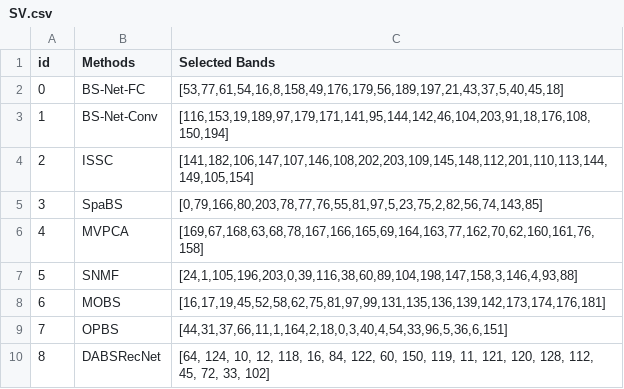
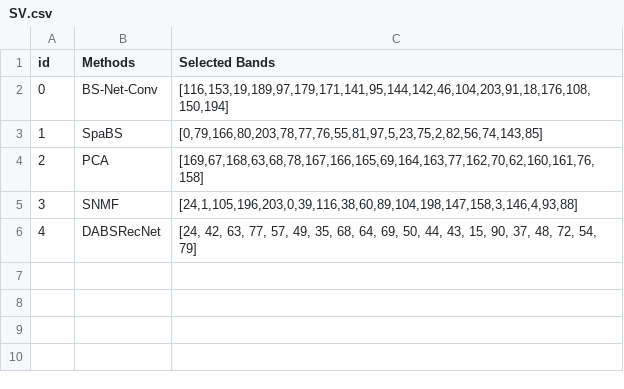
Before and after one commit to ucalyptus/Double-Branch-Dual-Attention-Mechanism-Network, a CSV file: SV.csv, drawn as a sheet; removed rows and columns are numbered as before the commit, all else as after; the diff names each change by its address in the sheet, - before the commit and + after, or states it on an @@ line.

Commit message:
Update SV.csv

```diff
--- a/SV.csv
+++ b/SV.csv
-row 2: 0 | BS-Net-FC | [53,77,61,54,16,8,158,49,176,179,56,189,197,21,43,37,5,40,45,18]
@@ column A (id) renumbered from row 2 down @@
-row 4: 2 | ISSC | [141,182,106,147,107,146,108,202,203,109,145,148,112,201,110,113,144,149,105,154]
-B4 (Methods): MVPCA
+B4 (Methods): PCA
-row 8: 6 | MOBS | [16,17,19,45,52,58,62,75,81,97,99,131,135,136,139,142,173,174,176,181]
-row 9: 7 | OPBS | [44,31,37,66,11,1,164,2,18,0,3,40,4,54,33,96,5,36,6,151]
-C6 (Selected Bands): [64, 124, 10, 12, 118, 16, 84, 122, 60, 150, 119, 11, 121, 120, 128, 112, 45, 72, 33, 102]
+C6 (Selected Bands): [24, 42, 63, 77, 57, 49, 35, 68, 64, 69, 50, 44, 43, 15, 90, 37, 48, 72, 54, 79]
```
